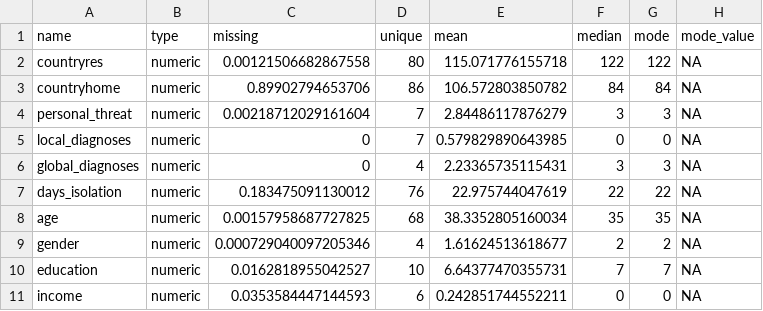
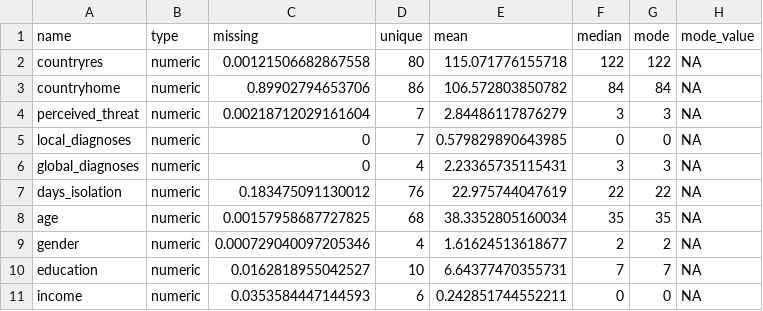
Before and after one commit to cjvanlissa/coping_covid, a CSV file: codebook.csv, drawn as a sheet; only a part is shown; the diff names each change by its address in the sheet, - before the commit and + after, or states it on an @@ line.

Commit message:
Rename perceived threat

```diff
--- a/codebook.csv
+++ b/codebook.csv
-A4 (name): personal_threat
+A4 (name): perceived_threat
```
Also changed, not shown: 34 other files.
